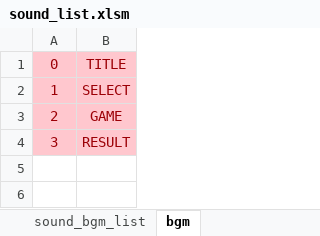
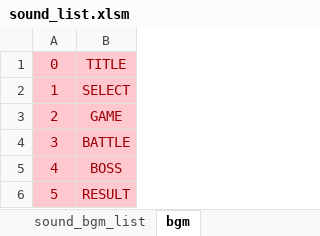
Before and after one commit to 33212donadona/CoC_sugoroku, an Excel workbook: プロジェクト/game/data/sound/sound_list.xlsm, sheet bgm, drawn as a sheet; values as stored, in another font and other column widths than the file's, no borders; the diff names each change by its address in the sheet, - before the commit and + after, or states it on an @@ line.

```diff
--- a/プロジェクト/game/data/sound/sound_list.xlsm (sheet bgm)
+++ b/プロジェクト/game/data/sound/sound_list.xlsm (sheet bgm)
-B4: RESULT
+B4: BATTLE
+row 5: 4 | BOSS
+row 6: 5 | RESULT
```
Also changed, not shown: sheet se, sheet sound_se_list, sheet sound_bgm_list.
